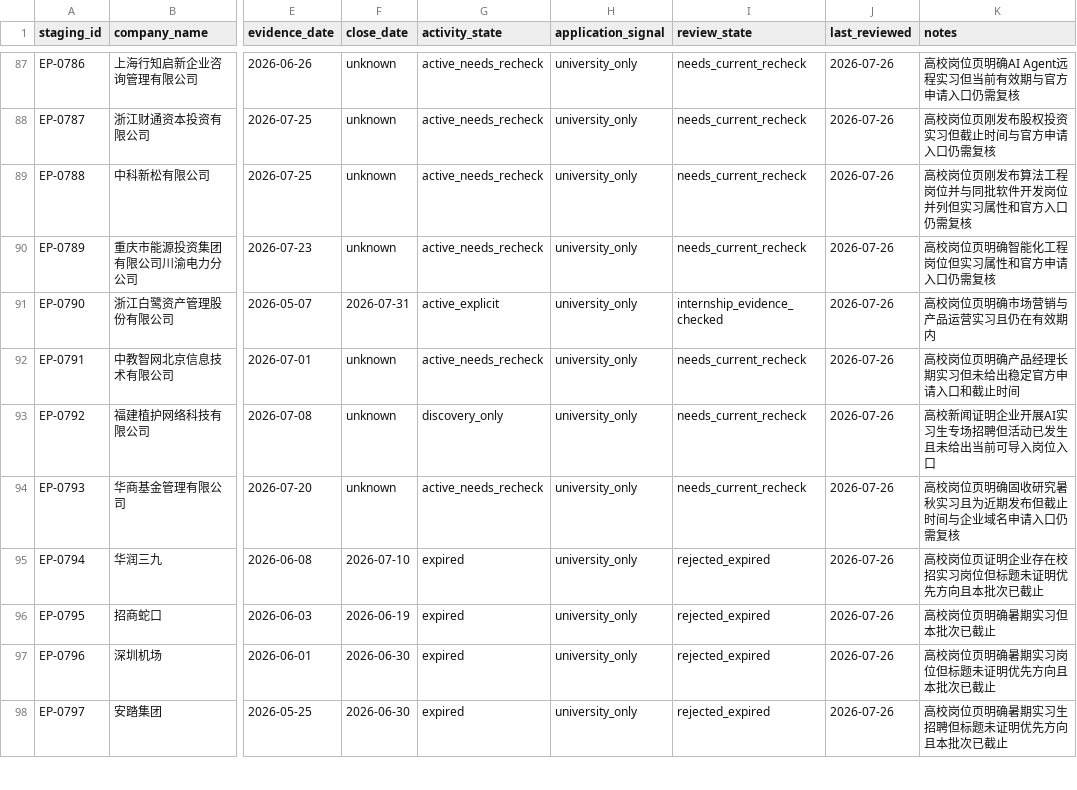
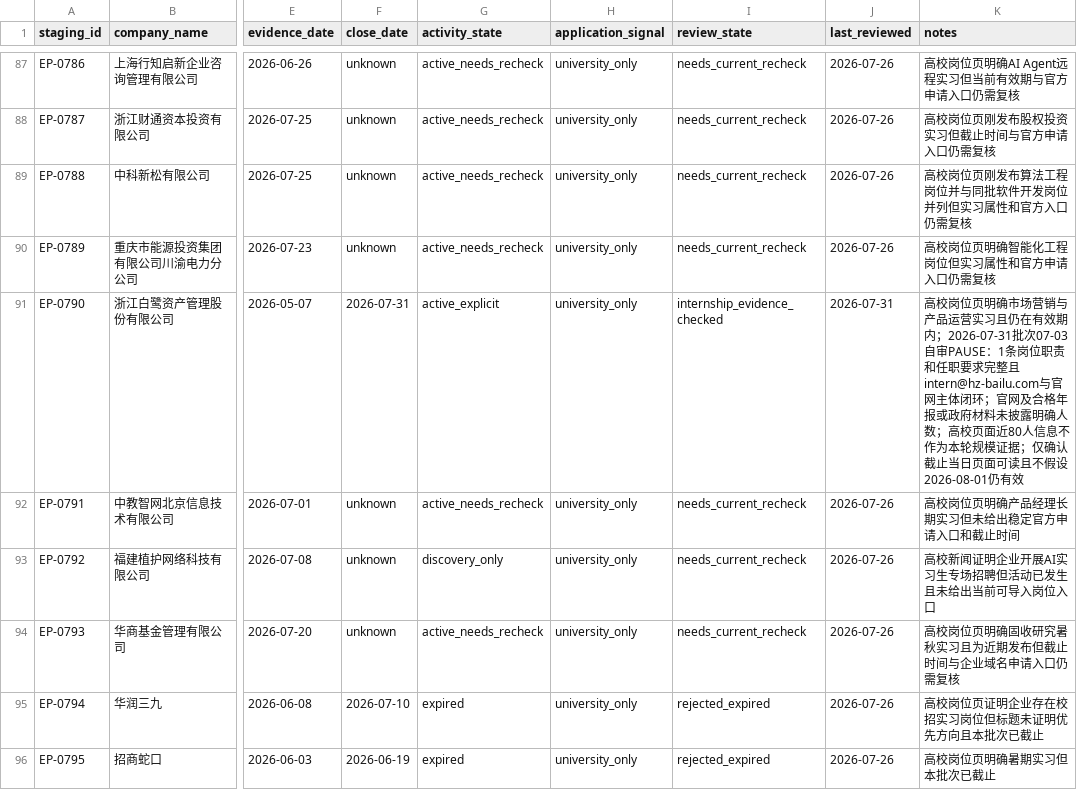
Before and after one commit to CodeVoyager21932/Aijob, a CSV file: docs/evidence/ingestion/priority-track-candidates-701-800.csv, drawn as a sheet; only a part is shown, gaps mark what is left out; the shorter side is filled out with more unchanged rows; the diff names each change by its address in the sheet, - before the commit and + after, or states it on an @@ line.

```diff
--- a/docs/evidence/ingestion/priority-track-candidates-701-800.csv
+++ b/docs/evidence/ingestion/priority-track-candidates-701-800.csv
-J91 (last_reviewed): 2026-07-26
+J91 (last_reviewed): 2026-07-31
-K91 (notes): …有效期内
+K91 (notes): …有效期内；2026-07-31批次07-03自审PAUSE：1条岗位职责和任职要求完整且intern@hz-bailu.com与官网主体闭环；官网及合格年报或政府材料未披露明确人数；高校页面近80人信息不作为本轮规模证据；仅确认截止当日页面可读且不假设2026-08-01仍有效
```
Also changed, not shown: docs/evidence/ingestion/priority-track-candidates-501-600.csv, docs/evidence/ingestion/priority-track-candidates-601-700.csv, 26 other files.
